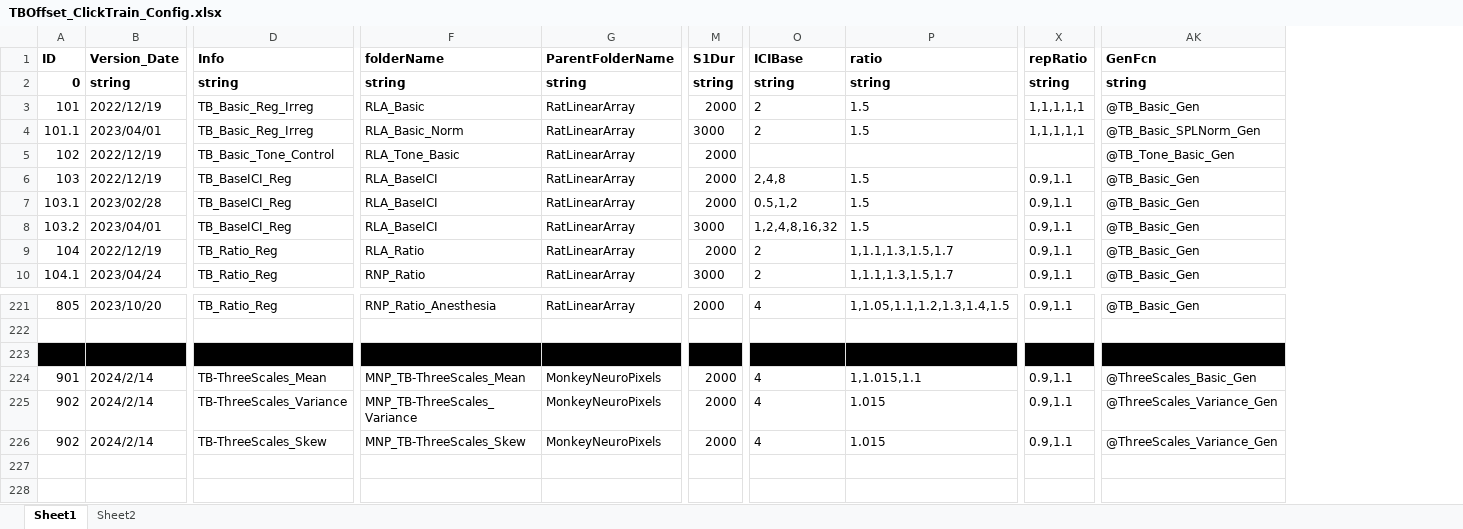
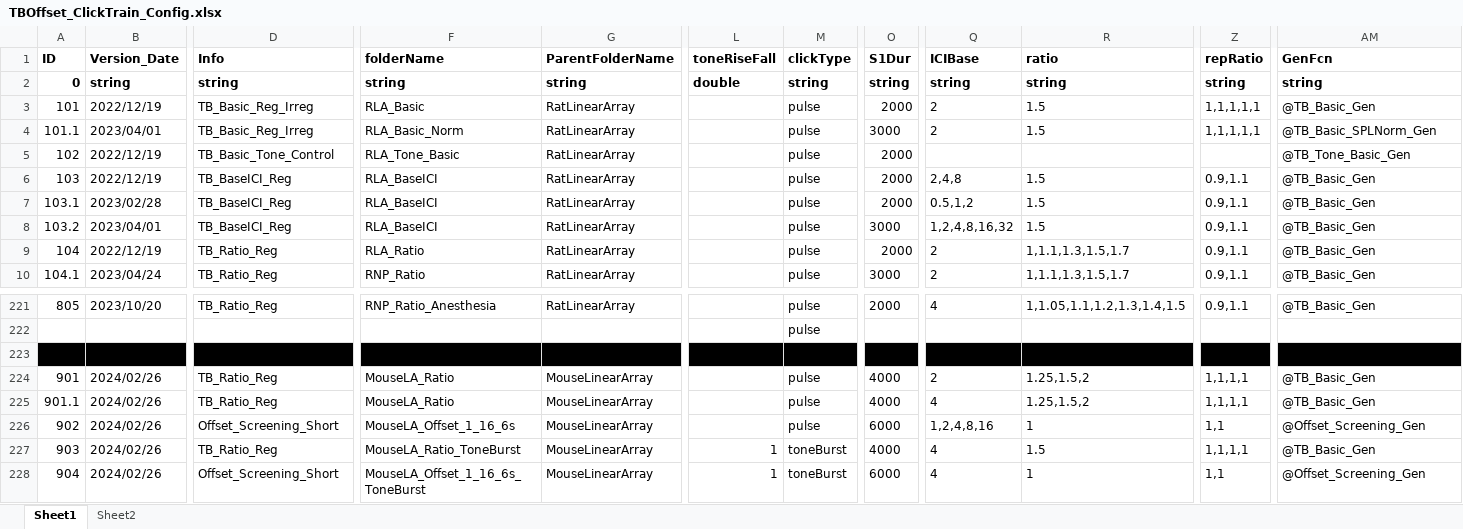
Before and after one commit to springZJU/ClickTrainGeneration, an Excel workbook: TB&Offset/TBOffset_ClickTrain_Config.xlsx, sheet Sheet1, drawn as a sheet; only a part is shown, gaps mark what is left out; values as stored, in another font and other column widths than the file's, no borders; addresses are those after the commit; rows hold the shown columns only; the diff covers the shown part only; the diff names each change by its address in the sheet, - before the commit and + after, or states it on an @@ line.

```diff
--- a/TB&Offset/TBOffset_ClickTrain_Config.xlsx (sheet Sheet1)
+++ b/TB&Offset/TBOffset_ClickTrain_Config.xlsx (sheet Sheet1)
+column L (toneRiseFall), row 2: double
+column M (clickType), rows 2-10: string | pulse | pulse | pulse | pulse | pulse | pulse | pulse | pulse; rows 221-226: pulse | pulse |  | pulse | pulse | pulse
-B224:B226 (Version_Date): 2024/2/14
+B224:B226 (Version_Date): 2024/02/26
-D224 (Info): TB-ThreeScales_Mean
+D224 (Info): TB_Ratio_Reg
-F224 (folderName): MNP_TB-ThreeScales_Mean
+F224 (folderName): MouseLA_Ratio
-G224:G226 (ParentFolderName): MonkeyNeuroPixels
+G224:G226 (ParentFolderName): MouseLinearArray
-O224:O225 (S1Dur): 2000
+O224:O225 (S1Dur): 4000
-Q224 (ICIBase): 4
+Q224 (ICIBase): 2
-R224 (ratio): 1,1.015,1.1
+R224 (ratio): 1.25,1.5,2
-Z224:Z225 (repRatio): 0.9,1.1
+Z224:Z225 (repRatio): 1,1,1,1
-AM224 (GenFcn): @ThreeScales_Basic_Gen
+AM224 (GenFcn): @TB_Basic_Gen
-A225 (ID): 902
+A225 (ID): 901.1
-D225 (Info): TB-ThreeScales_Variance
+D225 (Info): TB_Ratio_Reg
-F225 (folderName): MNP_TB-ThreeScales_Variance
+F225 (folderName): MouseLA_Ratio
-R225 (ratio): 1.015
+R225 (ratio): 1.25,1.5,2
-AM225 (GenFcn): @ThreeScales_Variance_Gen
+AM225 (GenFcn): @TB_Basic_Gen
-D226 (Info): TB-ThreeScales_Skew
+D226 (Info): Offset_Screening_Short
-F226 (folderName): MNP_TB-ThreeScales_Skew
+F226 (folderName): MouseLA_Offset_1_16_6s
-O226 (S1Dur): 2000
+O226 (S1Dur): 6000
-Q226 (ICIBase): 4
+Q226 (ICIBase): 1,2,4,8,16
-R226 (ratio): 1.015
+R226 (ratio): 1
-Z226 (repRatio): 0.9,1.1
+Z226 (repRatio): 1,1
-AM226 (GenFcn): @ThreeScales_Variance_Gen
+AM226 (GenFcn): @Offset_Screening_Gen
+row 227: 903 | 2024/02/26 | TB_Ratio_Reg | MouseLA_Ratio_ToneBurst | MouseLinearArray | 1 | toneBurst | 4000 | 4 | 1.5 | 1,1,1,1 | @TB_Basic_Gen
+row 228: 904 | 2024/02/26 | Offset_Screening_Short | MouseLA_Offset_1_16_6s_ToneBurst | MouseLinearArray | 1 | toneBurst | 6000 | 4 | 1 | 1,1 | @Offset_Screening_Gen
```
Also changed, not shown: 3 edited cells and cell formats elsewhere in this sheet, 2 other files.
